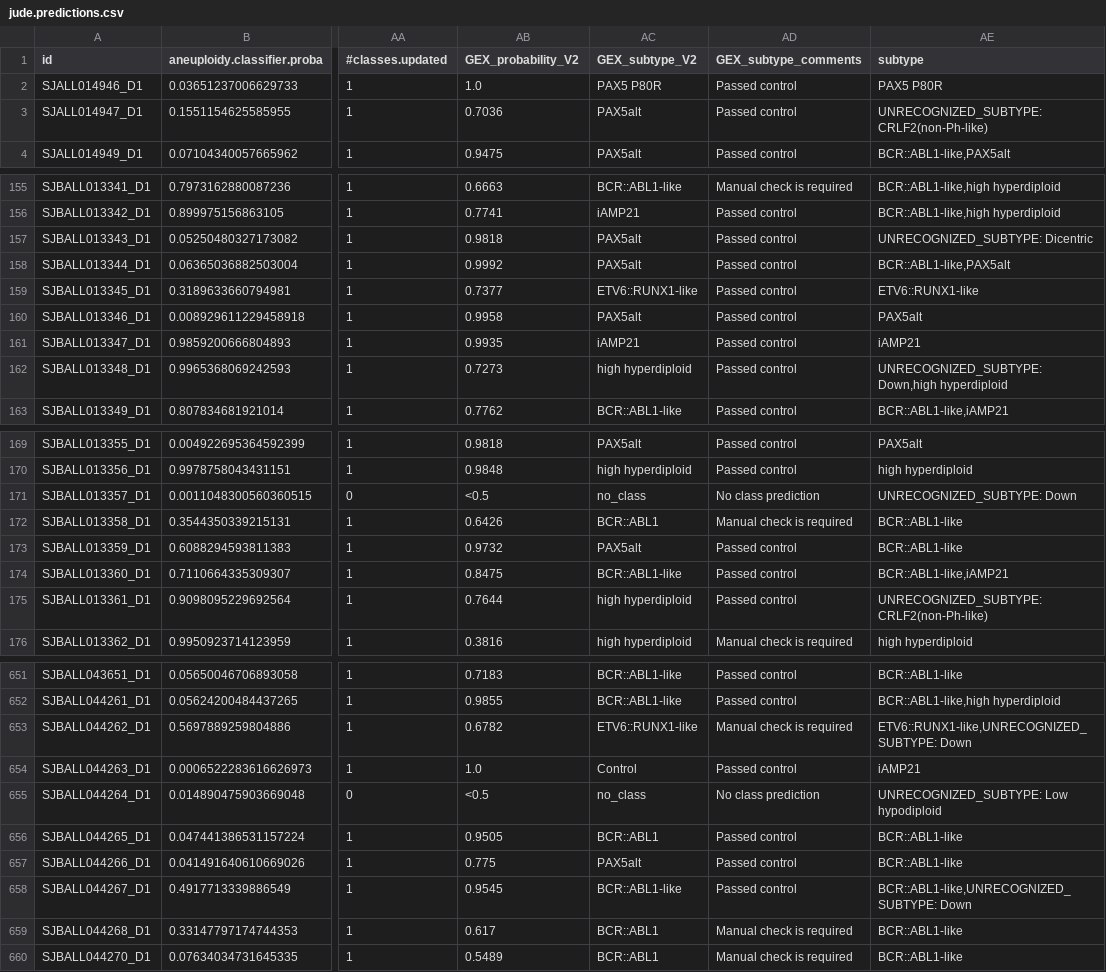
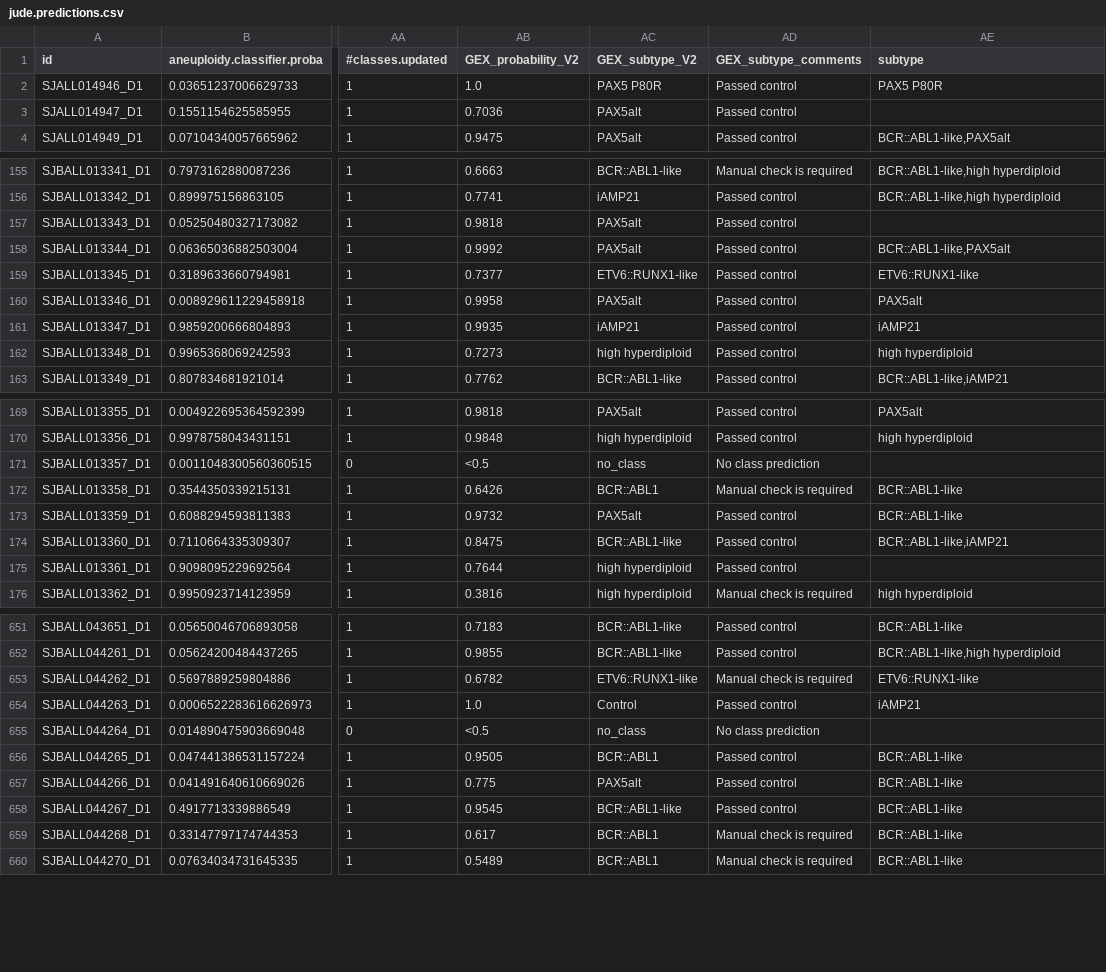
Before and after one commit to Molmed/ALLCoP, a CSV file: allium_experiments/data/raw_predictions/jude.predictions.csv, drawn as a sheet; only a part is shown, gaps mark what is left out; the diff covers the shown part only; the diff names each change by its address in the sheet, - before the commit and + after, or states it on an @@ line.

```diff
--- a/allium_experiments/data/raw_predictions/jude.predictions.csv
+++ b/allium_experiments/data/raw_predictions/jude.predictions.csv
-AE3 (subtype): UNRECOGNIZED_SUBTYPE: CRLF2(non-Ph-like)
+AE3 (subtype): (empty)
-AE157 (subtype): UNRECOGNIZED_SUBTYPE: Dicentric
+AE157 (subtype): (empty)
-AE162 (subtype): UNRECOGNIZED_SUBTYPE: Down,high hyperdiploid
+AE162 (subtype): high hyperdiploid
-AE171 (subtype): UNRECOGNIZED_SUBTYPE: Down
+AE171 (subtype): (empty)
-AE175 (subtype): UNRECOGNIZED_SUBTYPE: CRLF2(non-Ph-like)
+AE175 (subtype): (empty)
-AE653 (subtype): ETV6::RUNX1-like,UNRECOGNIZED_SUBTYPE: Down
+AE653 (subtype): ETV6::RUNX1-like
-AE655 (subtype): UNRECOGNIZED_SUBTYPE: Low hypodiploid
+AE655 (subtype): (empty)
-AE658 (subtype): BCR::ABL1-like,UNRECOGNIZED_SUBTYPE: Down
+AE658 (subtype): BCR::ABL1-like
```
Also changed, not shown: 45 edited cells elsewhere in this file, 4 other files.
